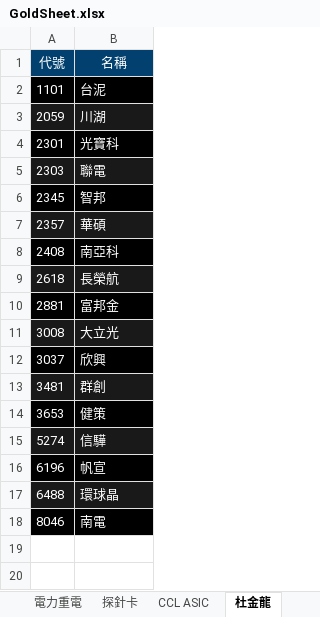
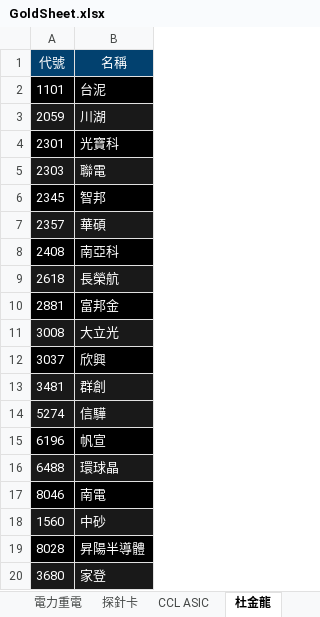
Before and after one commit to ONicole0101/Gold, an Excel workbook: Allcsv/GoldSheet.xlsx, sheet 杜金龍, drawn as a sheet; values as stored, in another font and other column widths than the file's, no borders; charts and pictures not drawn; removed rows and columns are numbered as before the commit, all else as after; the diff names each change by its address in the sheet, - before the commit and + after, or states it on an @@ line.

```diff
--- a/Allcsv/GoldSheet.xlsx (sheet 杜金龍)
+++ b/Allcsv/GoldSheet.xlsx (sheet 杜金龍)
-row 14: 3653 | 健策
+row 18: 1560 | 中砂
+row 19: 8028 | 昇陽半導體
+row 20: 3680 | 家登
```
Also changed, not shown: sheet 陳昆仁, sheet 蔡明翰, sheet 燕俐1, sheet 蜀芳, charts or pictures.
